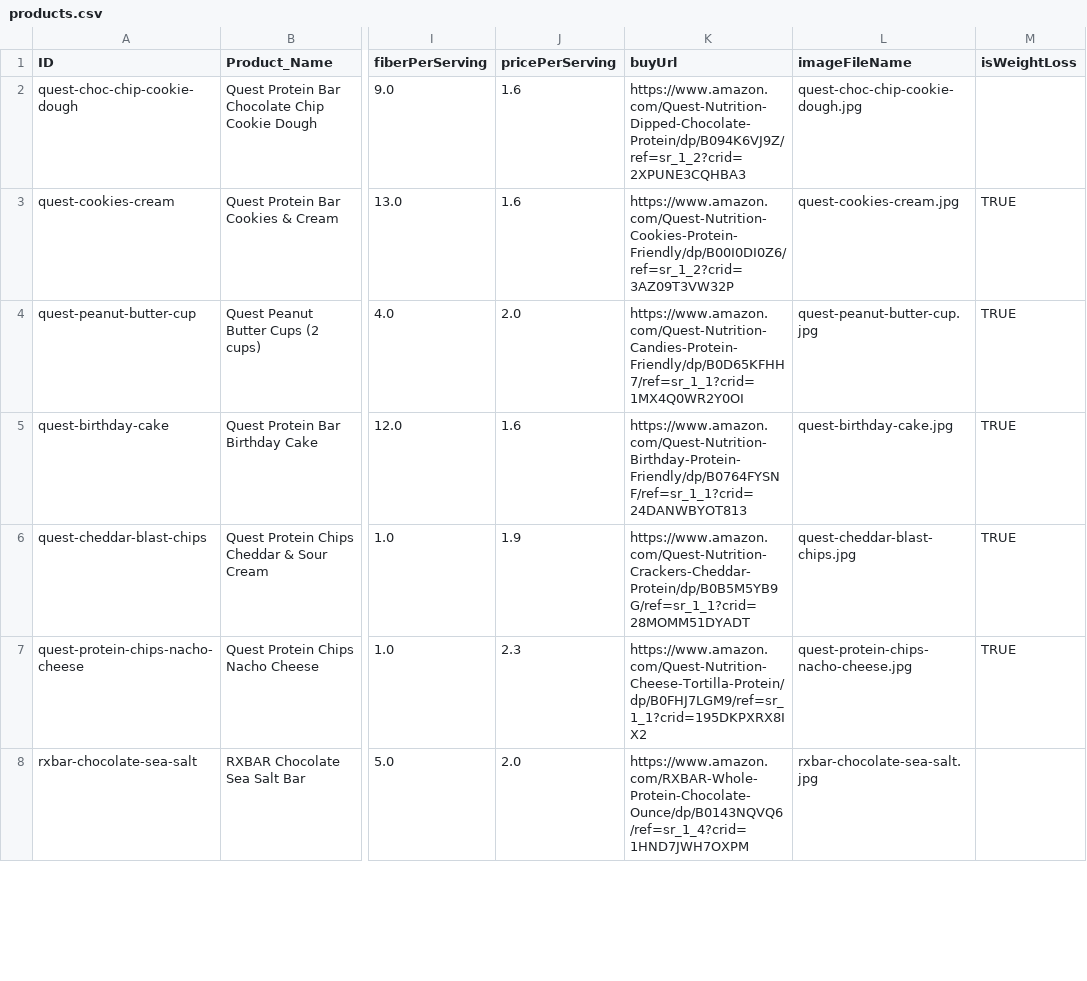
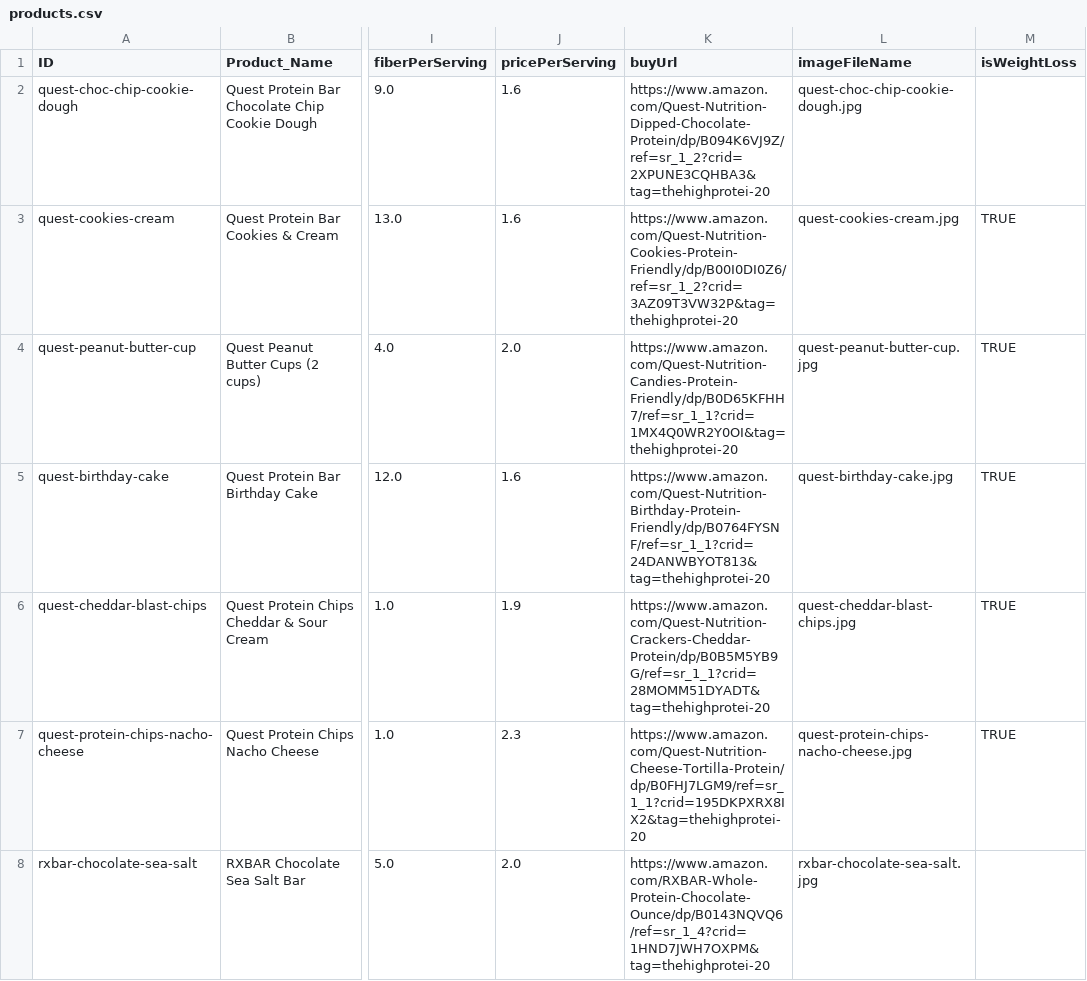
Before and after one commit to Vorticaai/thehighproteinsnacks, a CSV file: data/products.csv, drawn as a sheet; only a part is shown, gaps mark what is left out; the diff covers the shown part only; the diff names each change by its address in the sheet, - before the commit and + after, or states it on an @@ line.

```diff
--- a/data/products.csv
+++ b/data/products.csv
-K2 (buyUrl): https://www.amazon.com/Quest-Nutrition-Dipped-Chocolate-Protein/dp/B094K6VJ9Z/ref=sr_1_2?crid=2XPUNE3CQHBA3
+K2 (buyUrl): https://www.amazon.com/Quest-Nutrition-Dipped-Chocolate-Protein/dp/B094K6VJ9Z/ref=sr_1_2?crid=2XPUNE3CQHBA3&tag=thehighprotei-20
-K3 (buyUrl): https://www.amazon.com/Quest-Nutrition-Cookies-Protein-Friendly/dp/B00I0DI0Z6/ref=sr_1_2?crid=3AZ09T3VW32P
+K3 (buyUrl): https://www.amazon.com/Quest-Nutrition-Cookies-Protein-Friendly/dp/B00I0DI0Z6/ref=sr_1_2?crid=3AZ09T3VW32P&tag=thehighprotei-20
-K4 (buyUrl): https://www.amazon.com/Quest-Nutrition-Candies-Protein-Friendly/dp/B0D65KFHH7/ref=sr_1_1?crid=1MX4Q0WR2Y0OI
+K4 (buyUrl): https://www.amazon.com/Quest-Nutrition-Candies-Protein-Friendly/dp/B0D65KFHH7/ref=sr_1_1?crid=1MX4Q0WR2Y0OI&tag=thehighprotei-20
-K5 (buyUrl): https://www.amazon.com/Quest-Nutrition-Birthday-Protein-Friendly/dp/B0764FYSNF/ref=sr_1_1?crid=24DANWBYOT813
+K5 (buyUrl): https://www.amazon.com/Quest-Nutrition-Birthday-Protein-Friendly/dp/B0764FYSNF/ref=sr_1_1?crid=24DANWBYOT813&tag=thehighprotei-20
-K6 (buyUrl): https://www.amazon.com/Quest-Nutrition-Crackers-Cheddar-Protein/dp/B0B5M5YB9G/ref=sr_1_1?crid=28MOMM51DYADT
+K6 (buyUrl): https://www.amazon.com/Quest-Nutrition-Crackers-Cheddar-Protein/dp/B0B5M5YB9G/ref=sr_1_1?crid=28MOMM51DYADT&tag=thehighprotei-20
-K7 (buyUrl): https://www.amazon.com/Quest-Nutrition-Cheese-Tortilla-Protein/dp/B0FHJ7LGM9/ref=sr_1_1?crid=195DKPXRX8IX2
+K7 (buyUrl): https://www.amazon.com/Quest-Nutrition-Cheese-Tortilla-Protein/dp/B0FHJ7LGM9/ref=sr_1_1?crid=195DKPXRX8IX2&tag=thehighprotei-20
-K8 (buyUrl): https://www.amazon.com/RXBAR-Whole-Protein-Chocolate-Ounce/dp/B0143NQVQ6/ref=sr_1_4?crid=1HND7JWH7OXPM
+K8 (buyUrl): https://www.amazon.com/RXBAR-Whole-Protein-Chocolate-Ounce/dp/B0143NQVQ6/ref=sr_1_4?crid=1HND7JWH7OXPM&tag=thehighprotei-20
```
Also changed, not shown: 68 edited cells elsewhere in this file, 15 other files.
